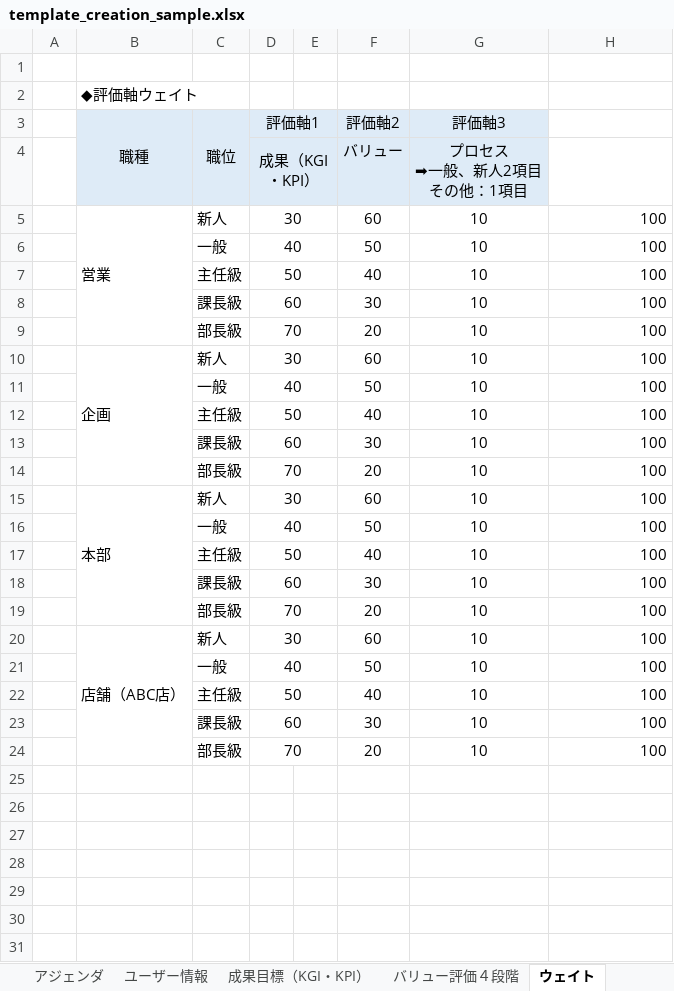
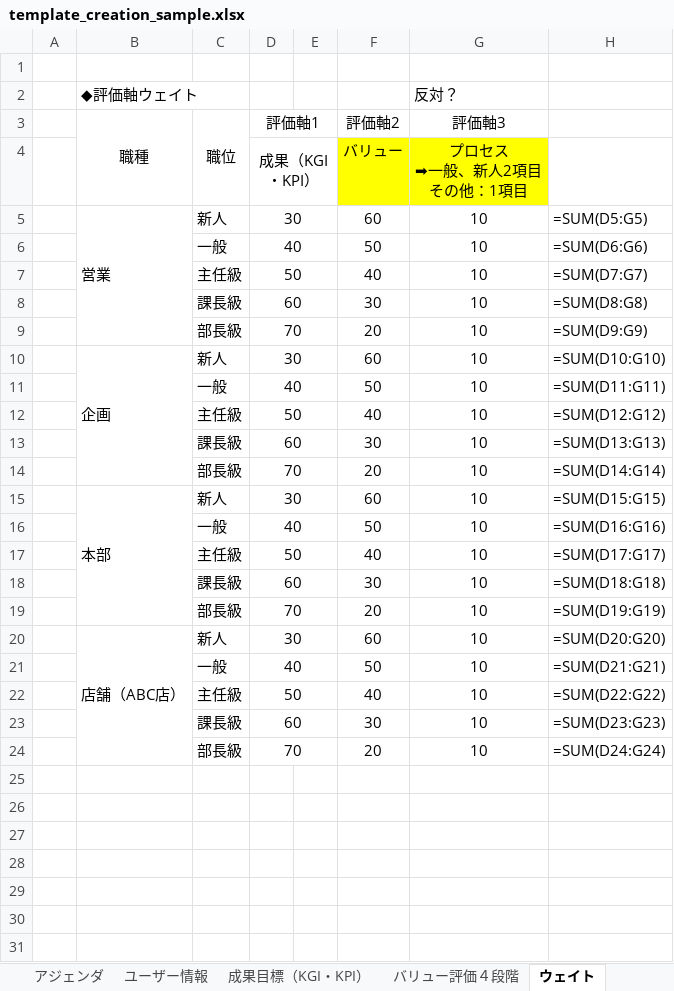
Before and after one commit to colorful-box/scale-mcp-plugin, an Excel workbook: skills/scale-mcp-guide/templates/template_creation_sample.xlsx, sheet ウェイト, drawn as a sheet; only a part is shown; values as stored, in another font and other column widths than the file's, no borders; formulas without a stored value are shown as written; the diff names each change by its address in the sheet, - before the commit and + after, or states it on an @@ line.

```diff
--- a/skills/scale-mcp-guide/templates/template_creation_sample.xlsx (sheet ウェイト)
+++ b/skills/scale-mcp-guide/templates/template_creation_sample.xlsx (sheet ウェイト)
-G2 (評価軸3): (empty)
+G2 (評価軸3): 反対？
-B3:G3 fill: #DEEBF7
+B3:G3 fill: none
-B4:E4 fill: #DEEBF7
+B4:E4 fill: none
-F4:G4 fill: #DEEBF7
+F4:G4 fill: #FFFF00
-H5: 100
+H5: =SUM(D5:G5)
-H6: 100
+H6: =SUM(D6:G6)
-H7: 100
+H7: =SUM(D7:G7)
-H8: 100
+H8: =SUM(D8:G8)
-H9: 100
+H9: =SUM(D9:G9)
-H10: 100
+H10: =SUM(D10:G10)
-H11: 100
+H11: =SUM(D11:G11)
-H12: 100
+H12: =SUM(D12:G12)
-H13: 100
+H13: =SUM(D13:G13)
-H14: 100
+H14: =SUM(D14:G14)
-H15: 100
+H15: =SUM(D15:G15)
-H16: 100
+H16: =SUM(D16:G16)
-H17: 100
+H17: =SUM(D17:G17)
-H18: 100
+H18: =SUM(D18:G18)
-H19: 100
+H19: =SUM(D19:G19)
-H20: 100
+H20: =SUM(D20:G20)
-H21: 100
+H21: =SUM(D21:G21)
-H22: 100
+H22: =SUM(D22:G22)
-H23: 100
+H23: =SUM(D23:G23)
-H24: 100
+H24: =SUM(D24:G24)
```
Also changed, not shown: sheet テンプレート設定, sheet ユーザー情報, sheet バリュー評価４段階, sheet アジェンダ, charts or pictures, 2 other files.
